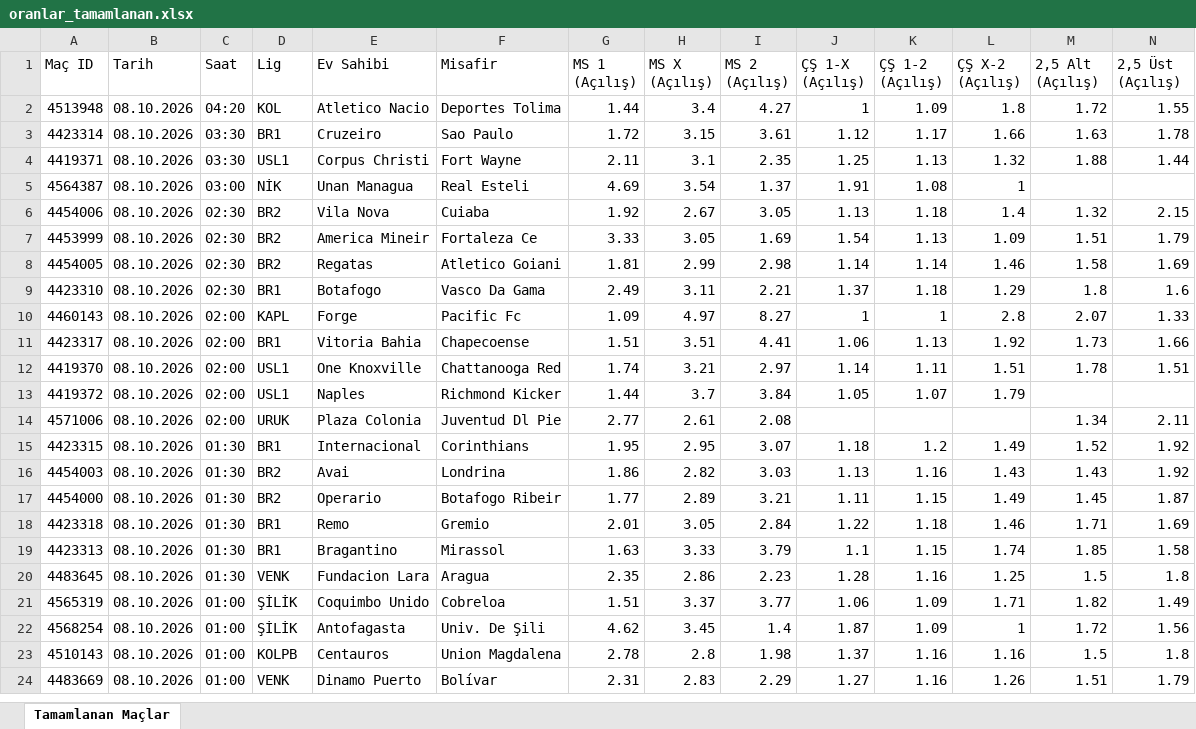
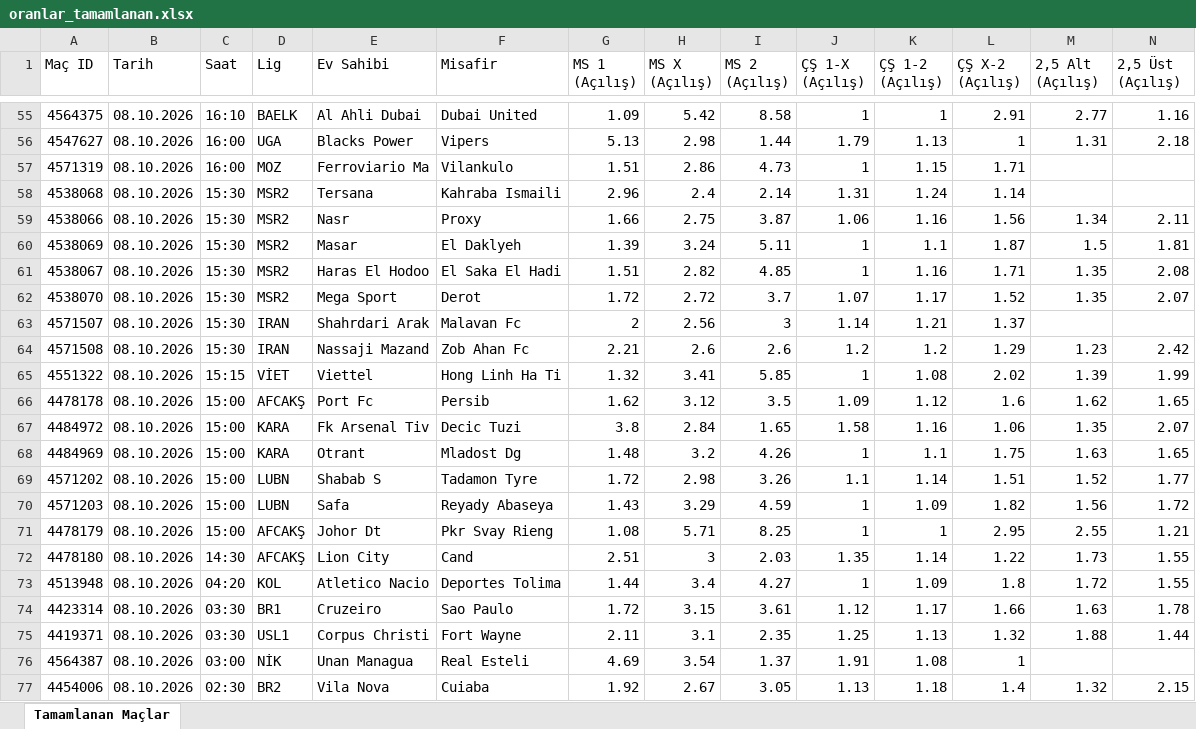
Before and after one commit to MuSa60-12/mackolik-oranlar, an Excel workbook: oranlar_tamamlanan.xlsx, sheet Tamamlanan Maçlar, drawn as a sheet; only a part is shown, gaps mark what is left out; the shorter side is filled out with more unchanged rows; values as stored, in another font and other column widths than the file's, no borders; rows hold the shown columns only; the diff covers the shown part only; the diff names each change by its address in the sheet, - before the commit and + after, or states it on an @@ line.

```diff
--- a/oranlar_tamamlanan.xlsx (sheet Tamamlanan Maçlar)
+++ b/oranlar_tamamlanan.xlsx (sheet Tamamlanan Maçlar)
+row 55: 4564375 | 08.10.2026 | 16:10 | BAELK | Al Ahli Dubai | Dubai United | 1.09 | 5.42 | 8.58 | 1 | 1 | 2.91 | 2.77 | 1.16
+row 56: 4547627 | 08.10.2026 | 16:00 | UGA | Blacks Power | Vipers | 5.13 | 2.98 | 1.44 | 1.79 | 1.13 | 1 | 1.31 | 2.18
+row 57: 4571319 | 08.10.2026 | 16:00 | MOZ | Ferroviario Ma | Vilankulo | 1.51 | 2.86 | 4.73 | 1 | 1.15 | 1.71
+row 58: 4538068 | 08.10.2026 | 15:30 | MSR2 | Tersana | Kahraba Ismaili | 2.96 | 2.4 | 2.14 | 1.31 | 1.24 | 1.14
+row 59: 4538066 | 08.10.2026 | 15:30 | MSR2 | Nasr | Proxy | 1.66 | 2.75 | 3.87 | 1.06 | 1.16 | 1.56 | 1.34 | 2.11
+row 60: 4538069 | 08.10.2026 | 15:30 | MSR2 | Masar | El Daklyeh | 1.39 | 3.24 | 5.11 | 1 | 1.1 | 1.87 | 1.5 | 1.81
+row 61: 4538067 | 08.10.2026 | 15:30 | MSR2 | Haras El Hodoo | El Saka El Hadi | 1.51 | 2.82 | 4.85 | 1 | 1.16 | 1.71 | 1.35 | 2.08
+row 62: 4538070 | 08.10.2026 | 15:30 | MSR2 | Mega Sport | Derot | 1.72 | 2.72 | 3.7 | 1.07 | 1.17 | 1.52 | 1.35 | 2.07
+row 63: 4571507 | 08.10.2026 | 15:30 | IRAN | Shahrdari Arak | Malavan Fc | 2 | 2.56 | 3 | 1.14 | 1.21 | 1.37
+row 64: 4571508 | 08.10.2026 | 15:30 | IRAN | Nassaji Mazand | Zob Ahan Fc | 2.21 | 2.6 | 2.6 | 1.2 | 1.2 | 1.29 | 1.23 | 2.42
+row 65: 4551322 | 08.10.2026 | 15:15 | VİET | Viettel | Hong Linh Ha Ti | 1.32 | 3.41 | 5.85 | 1 | 1.08 | 2.02 | 1.39 | 1.99
+row 66: 4478178 | 08.10.2026 | 15:00 | AFCAKŞ | Port Fc | Persib | 1.62 | 3.12 | 3.5 | 1.09 | 1.12 | 1.6 | 1.62 | 1.65
+row 67: 4484972 | 08.10.2026 | 15:00 | KARA | Fk Arsenal Tiv | Decic Tuzi | 3.8 | 2.84 | 1.65 | 1.58 | 1.16 | 1.06 | 1.35 | 2.07
+row 68: 4484969 | 08.10.2026 | 15:00 | KARA | Otrant | Mladost Dg | 1.48 | 3.2 | 4.26 | 1 | 1.1 | 1.75 | 1.63 | 1.65
+row 69: 4571202 | 08.10.2026 | 15:00 | LUBN | Shabab S | Tadamon Tyre | 1.72 | 2.98 | 3.26 | 1.1 | 1.14 | 1.51 | 1.52 | 1.77
+row 70: 4571203 | 08.10.2026 | 15:00 | LUBN | Safa | Reyady Abaseya | 1.43 | 3.29 | 4.59 | 1 | 1.09 | 1.82 | 1.56 | 1.72
+row 71: 4478179 | 08.10.2026 | 15:00 | AFCAKŞ | Johor Dt | Pkr Svay Rieng | 1.08 | 5.71 | 8.25 | 1 | 1 | 2.95 | 2.55 | 1.21
+row 72: 4478180 | 08.10.2026 | 14:30 | AFCAKŞ | Lion City | Cand | 2.51 | 3 | 2.03 | 1.35 | 1.14 | 1.22 | 1.73 | 1.55
```
Also changed, not shown: 53 added rows elsewhere in this sheet, oranlar_yaklasan.xlsx.
